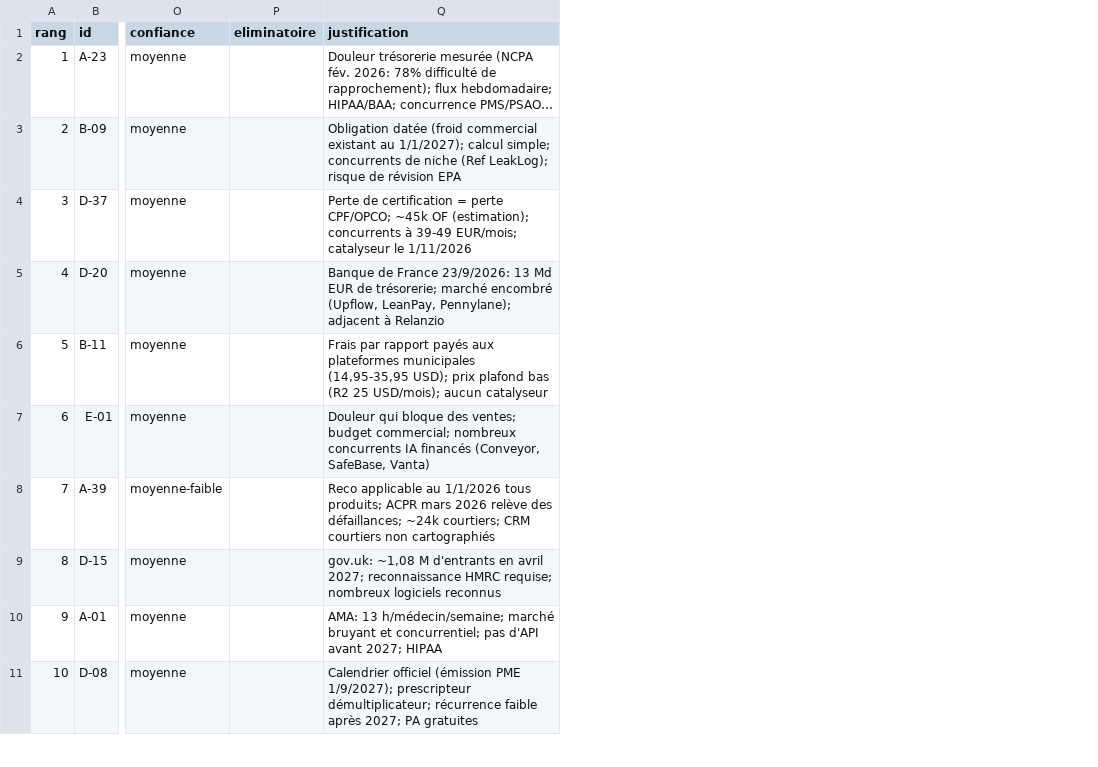
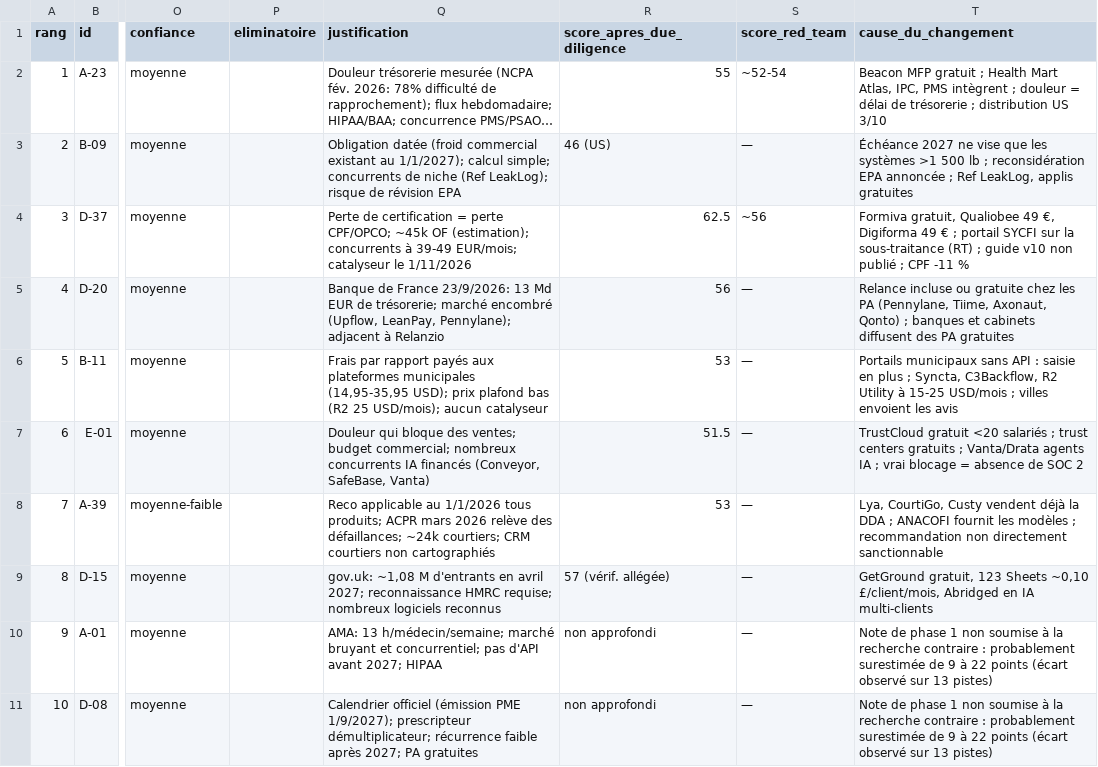
Before and after one commit to souhayb-abdourahimi/relanzio, a CSV file: saas-opportunity-research/03-classement-top20.csv, drawn as a sheet; only a part is shown, gaps mark what is left out; long unchanged cells end in …; the diff names each change by its address in the sheet, - before the commit and + after, or states it on an @@ line.

```diff
--- a/saas-opportunity-research/03-classement-top20.csv
+++ b/saas-opportunity-research/03-classement-top20.csv
+column R (score_apres_due_diligence), rows 2-11: 55 | 46 (US) | 62.5 | 56 | 53 | 51.5 | 53 | 57 (vérif. allégée) | non approfondi | non approfondi
+column S (score_red_team), rows 2-11: ~52-54 | — | ~56 | — | — | — | — | — | — | —
+column T (cause_du_changement), rows 2-11: Beacon MFP gratuit ; Health Mart Atlas, IPC, PMS intègrent ; douleur = délai de trésorerie ; distribution US 3/10 | Échéance 2027 ne vise que les systèmes >1 500 lb ; reconsidération EPA annoncée ; Ref LeakLog, applis gratuites | Formiva gratuit, Qualiobee 49 €, Digiforma 49 € ; portail SYCFI sur la sous-traitance (RT) ; guide v10 non publié ; CPF -11 % | Relance incluse ou gratuite chez les PA (Pennylane, Tiime, Axonaut, Qonto) ; banques et cabinets diffusent des PA gratuites | Portails municipaux sans API : saisie en plus ; Syncta, C3Backflow, R2 Utility à 15-25 USD/mois ; villes envoient les avis | TrustCloud gratuit <20 salariés ; trust centers gratuits ; Vanta/Drata agents IA ; vrai blocage = absence de SOC 2 | Lya, CourtiGo, Custy vendent déjà la DDA ; ANACOFI fournit les modèles ; recommandation non directement sanctionnable | GetGround gratuit, 123 Sheets ~0,10 £/client/mois, Abridged en IA multi-clients | Note de phase 1 non soumise à la recherche contraire : probablement surestimée de 9 à 22 points (écart observé sur 13 pistes) | Note de phase 1 non soumise à la recherche contraire : probablement surestimée de 9 à 22 points (écart observé sur 13 pistes)
```
Also changed, not shown: 5 other files.
